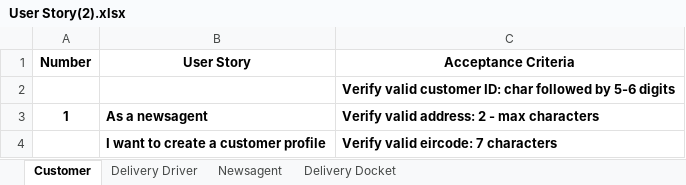
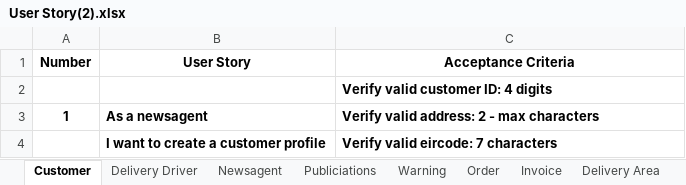
Before and after one commit to toney200/SoftwareEngineeringGroup, an Excel workbook: Documents/User Story(2).xlsx, sheet Customer, drawn as a sheet; only a part is shown; values as stored, in another font and other column widths than the file's, no borders; the diff names each change by its address in the sheet, - before the commit and + after, or states it on an @@ line.

```diff
--- a/Documents/User Story(2).xlsx (sheet Customer)
+++ b/Documents/User Story(2).xlsx (sheet Customer)
+sheet tab: Publiciations
+sheet tab: Warning
+sheet tab: Order
+sheet tab: Invoice
+sheet tab: Delivery Area
-C2 (Acceptance Criteria): Verify valid customer ID: char followed by 5-6 digits
+C2 (Acceptance Criteria): Verify valid customer ID: 4 digits
```
